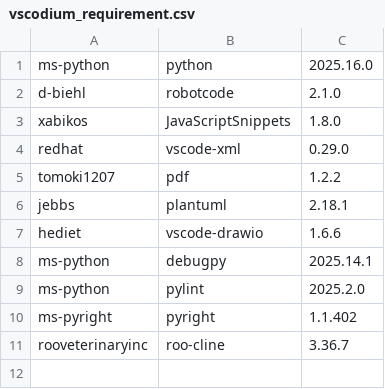
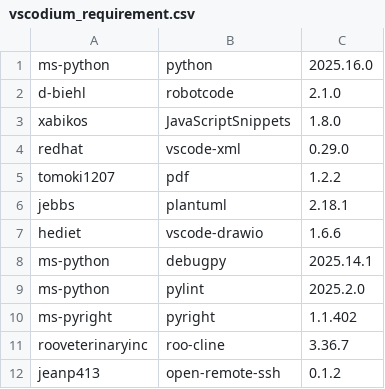
Before and after one commit to test-fullautomation/RobotFramework_AIO, a CSV file: install/vscodium_requirement.csv, drawn as a sheet.

```diff
--- a/install/vscodium_requirement.csv
+++ b/install/vscodium_requirement.csv
@@ -11 +11,2 @@ ms-pyright,pyright,1.1.402
 rooveterinaryinc,roo-cline,3.36.7
+jeanp413,open-remote-ssh,0.1.2
```
Also changed, not shown: install/vscode_requirement.csv, 2 other files.
